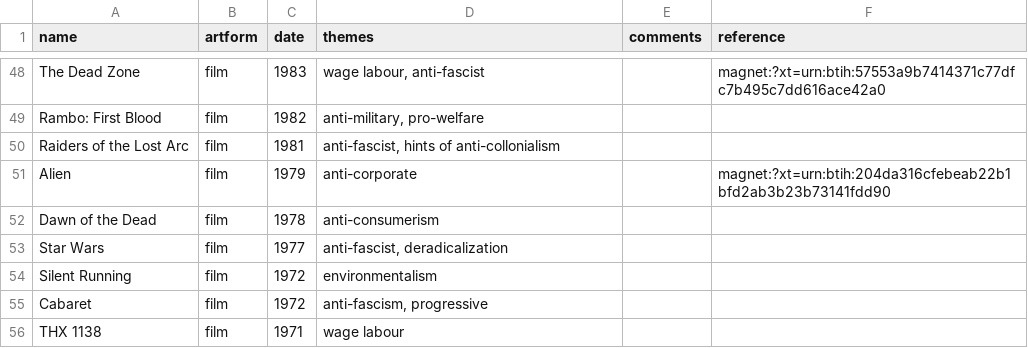
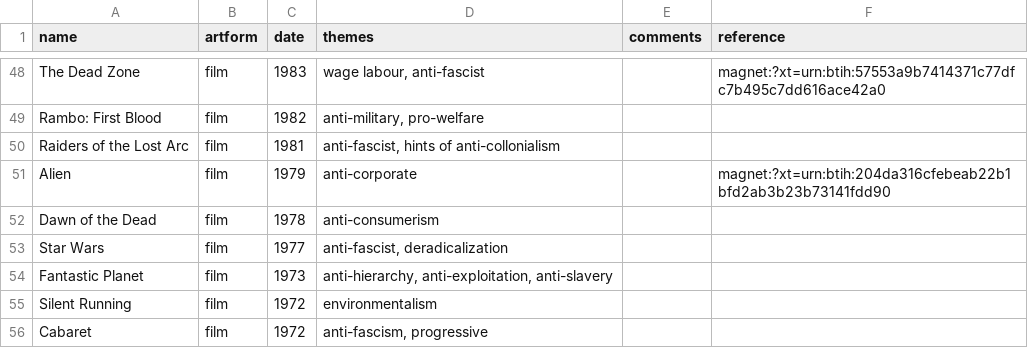
Before and after one commit to wdbm/moving_art, a CSV file: moving_art.csv, drawn as a sheet; only a part is shown, gaps mark what is left out; the shorter side is filled out with more unchanged rows; the diff names each change by its address in the sheet, - before the commit and + after, or states it on an @@ line.

```diff
--- a/moving_art.csv
+++ b/moving_art.csv
+row 54: Fantastic Planet | film | 1973 | anti-hierarchy, anti-exploitation, anti-slavery
```
Also changed, not shown: 2 other files.
